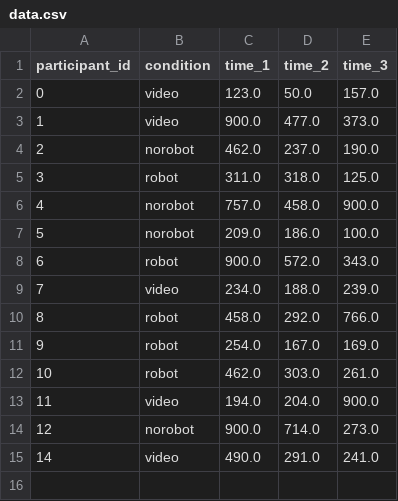
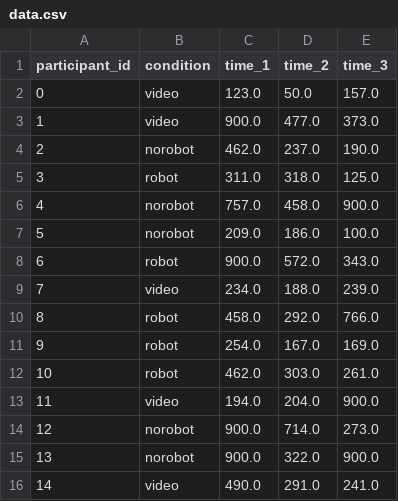
Before and after one commit to prithupareek/HRIStudy, a CSV file: data.csv, drawn as a sheet.

Commit message:
updated to include pid 13

```diff
--- a/data.csv
+++ b/data.csv
@@ -14,2 +14,3 @@ participant_id,condition,time_1,time_2,time_3
 12,norobot,900.0,714.0,273.0
+13,norobot,900.0,322.0,900.0
 14,video,490.0,291.0,241.0
```
